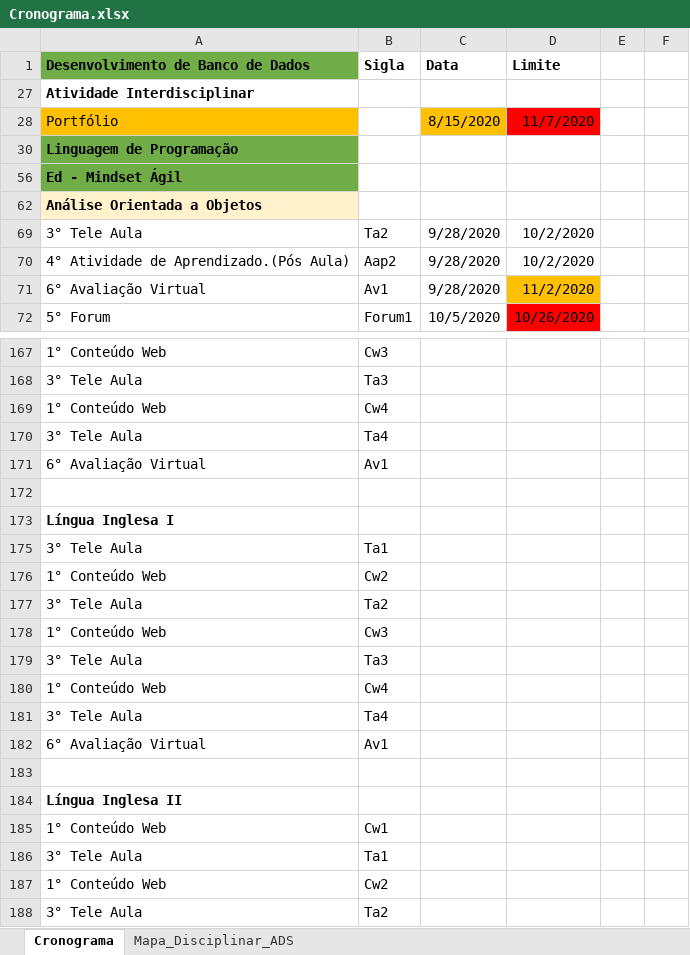
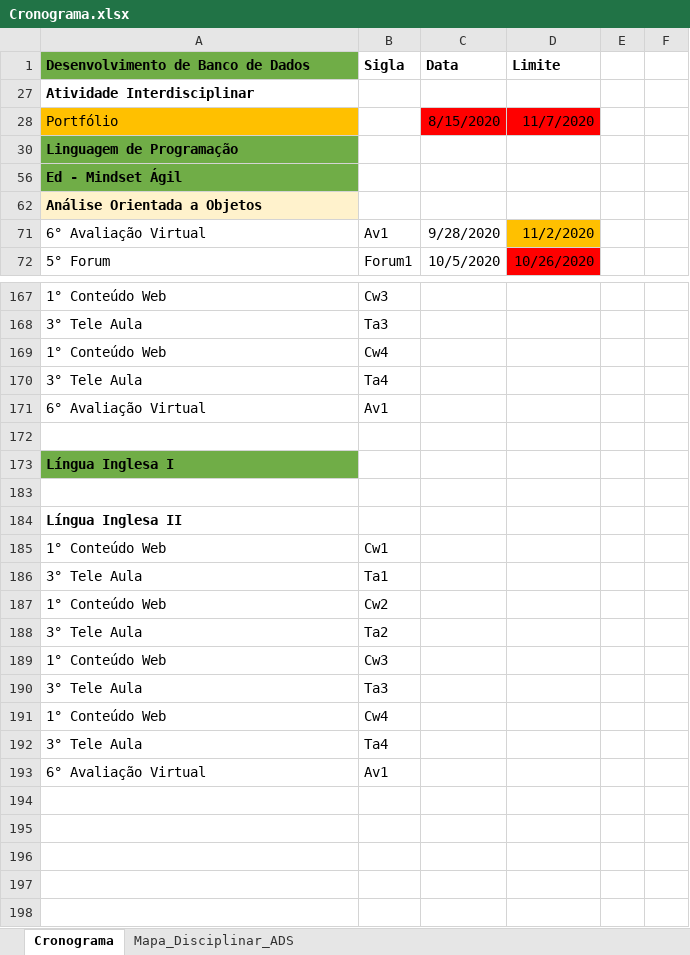
Before and after one commit to andreluizdsantos/Curso_ADS, an Excel workbook: Cronograma.xlsx, sheet Cronograma, drawn as a sheet; only a part is shown, gaps mark what is left out; the shorter side is filled out with more unchanged rows; values as stored, in another font and other column widths than the file's, no borders; the diff names each change by its address in the sheet, - before the commit and + after, or states it on an @@ line.

Commit message:
Update Cronograma.xlsx

```diff
--- a/Cronograma.xlsx (sheet Cronograma)
+++ b/Cronograma.xlsx (sheet Cronograma)
-C28 fill: #FFC000
+C28 fill: #FF0000
-row 69: 3° Tele Aula | Ta2 | 9/28/2020 | 10/2/2020
-row 70: 4° Atividade de Aprendizado.(Pós Aula) | Aap2 | 9/28/2020 | 10/2/2020
-A173 fill: none
+A173 fill: #70AD47
-row 175: 3° Tele Aula | Ta1
-row 176: 1° Conteúdo Web | Cw2
-row 177: 3° Tele Aula | Ta2
-row 178: 1° Conteúdo Web | Cw3
-row 179: 3° Tele Aula | Ta3
-row 180: 1° Conteúdo Web | Cw4
-row 181: 3° Tele Aula | Ta4
-row 182: 6° Avaliação Virtual | Av1
```
Also changed, not shown: hidden cells.
